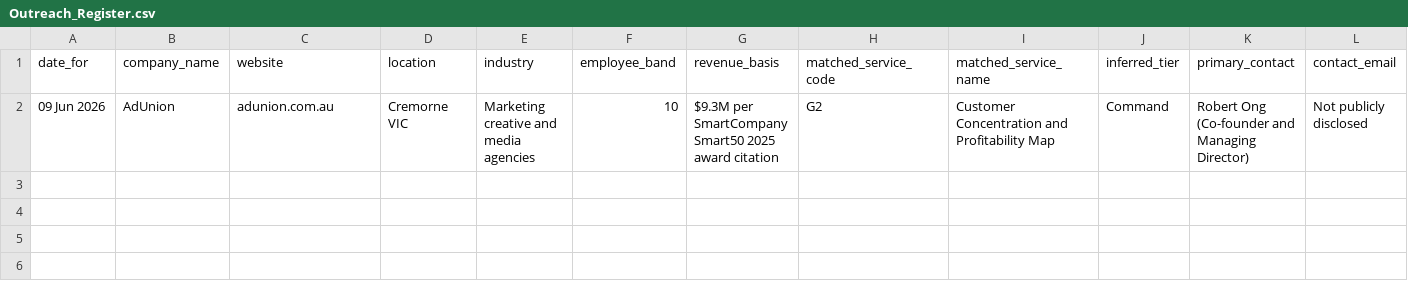
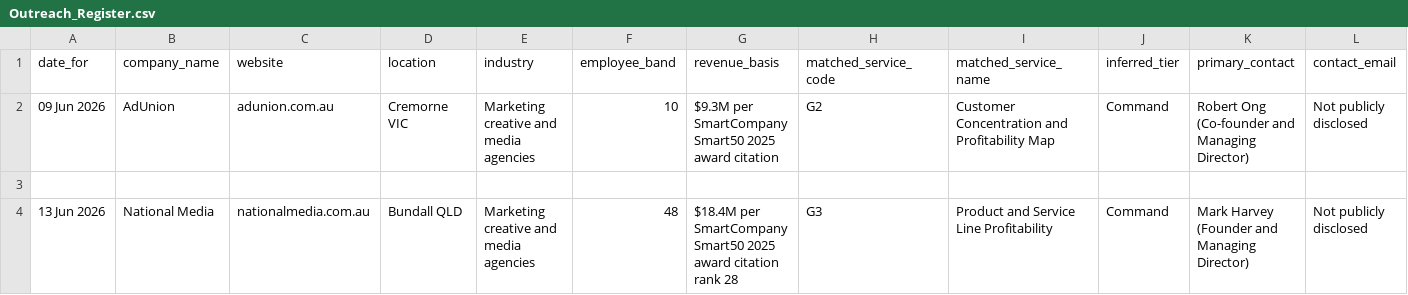
Before and after one commit to niteshroopanr-dev/Daily-Outreach, a CSV file: Out-reach efforts/Outreach_Register.csv, drawn as a sheet; only a part is shown; rows hold the shown columns only; the diff names each change by its address in the sheet, - before the commit and + after, or states it on an @@ line.

```diff
--- a/Out-reach efforts/Outreach_Register.csv
+++ b/Out-reach efforts/Outreach_Register.csv
+row 3: (empty)
+row 4: 13 Jun 2026 | National Media | nationalmedia.com.au | Bundall QLD | Marketing creative and media agencies | 48 | $18.4M per SmartCompany Smart50 2025 award citation rank 28 | G3 | Product and Service Line Profitability | Command | Mark Harvey (Founder and Managing Director) | Not publicly disclosed
```
Also changed, not shown: 5 other files.
